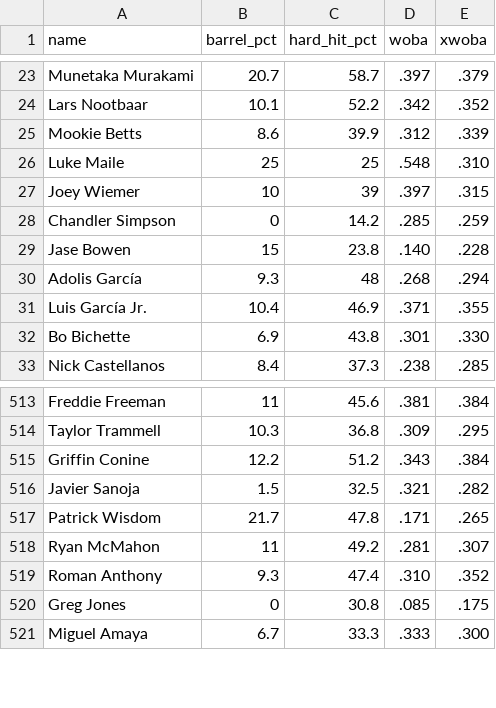
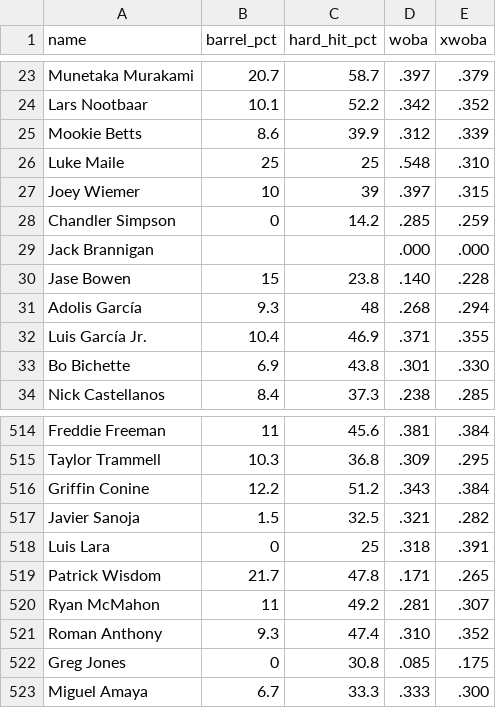
Before and after one commit to sh1nd0/dpf-dashboard, a CSV file: data/bat_statcast_2026.csv, drawn as a sheet; only a part is shown, gaps mark what is left out.

```diff
--- a/data/bat_statcast_2026.csv
+++ b/data/bat_statcast_2026.csv
@@ -28,2 +28,3 @@ Joey Wiemer|10|39|.397|.315
 Chandler Simpson|0|14.2|.285|.259
+Jack Brannigan|||.000|.000
 Jase Bowen|15|23.8|.140|.228
@@ -516,2 +517,3 @@ Griffin Conine|12.2|51.2|.343|.384
 Javier Sanoja|1.5|32.5|.321|.282
+Luis Lara|0|25|.318|.391
 Patrick Wisdom|21.7|47.8|.171|.265
```
Also changed, not shown: data/stuff_plus_2026.csv, 3 other files.
